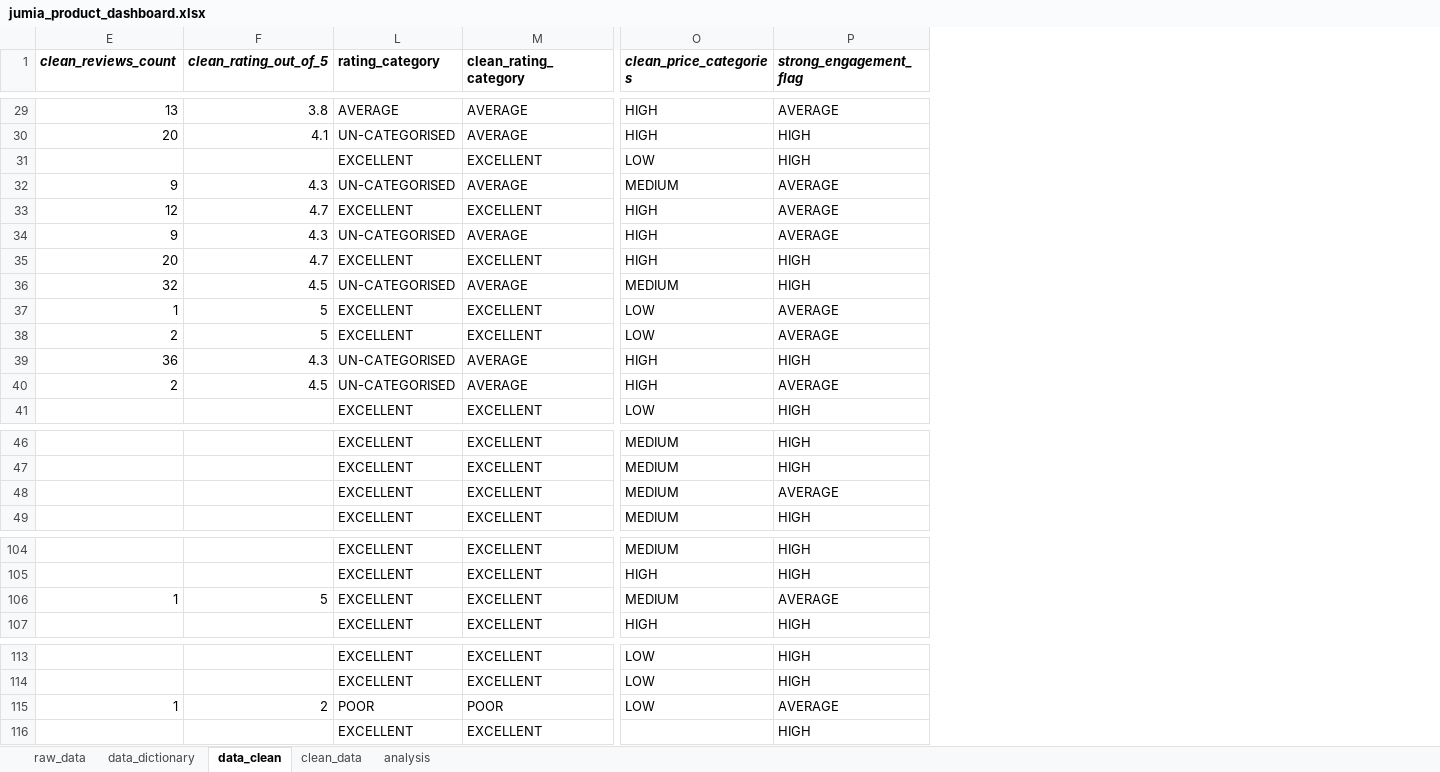
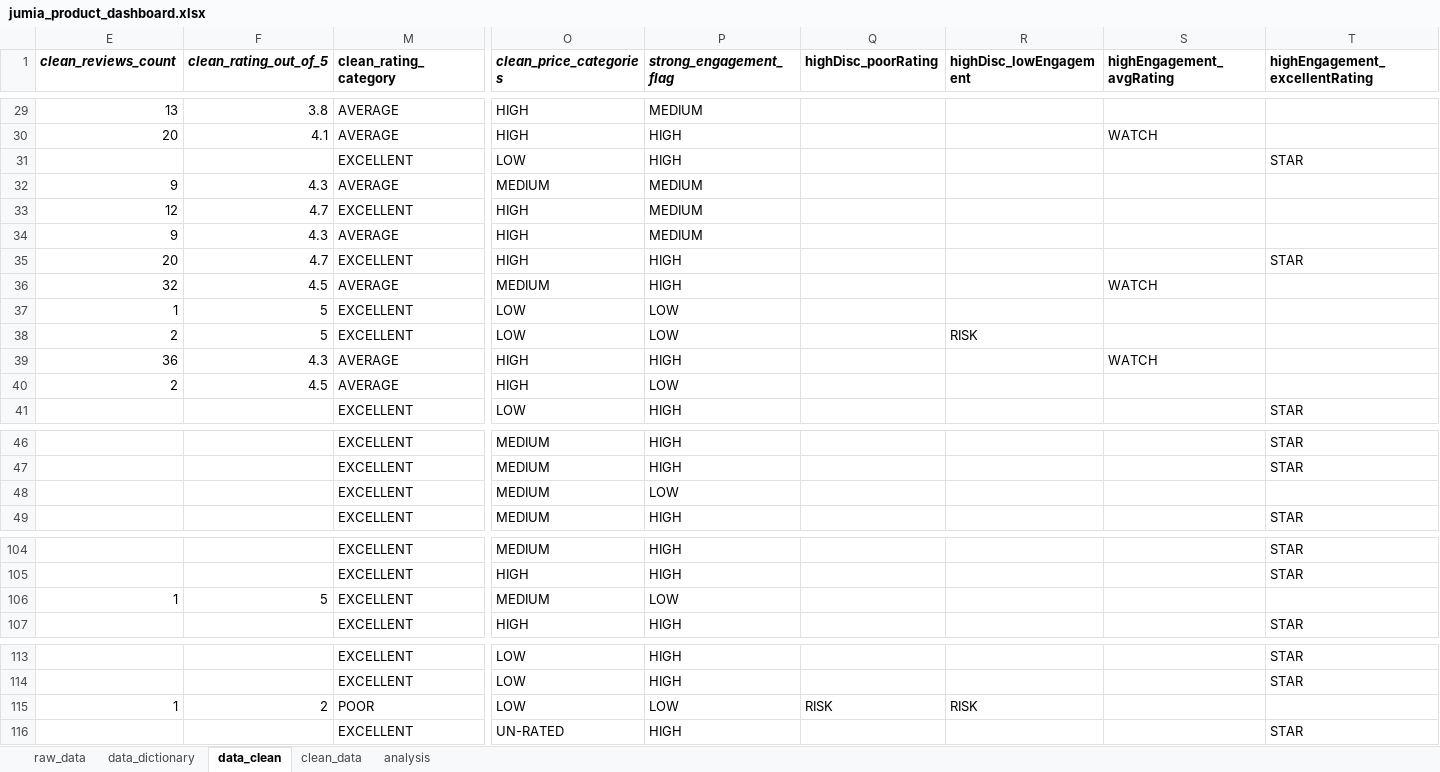
Before and after one commit to alt-joe97/jumia-product-performance-dashboard, an Excel workbook: dashboard/jumia_product_dashboard.xlsx, sheet data_clean, drawn as a sheet; only a part is shown, gaps mark what is left out; values as stored, in another font and other column widths than the file's, no borders; removed rows and columns are numbered as before the commit, all else as after; the diff covers the shown part only; the diff names each change by its address in the sheet, - before the commit and + after, or states it on an @@ line.

```diff
--- a/dashboard/jumia_product_dashboard.xlsx (sheet data_clean)
+++ b/dashboard/jumia_product_dashboard.xlsx (sheet data_clean)
@@ column L (rating_category) hidden, rows 29-41: AVERAGE | UN-CATEGORISED | EXCELLENT | UN-CATEGORISED | EXCELLENT | UN-CATEGORISED | EXCELLENT | UN-CATEGORISED | EXCELLENT | EXCELLENT | UN-CATEGORISED | UN-CATEGORISED | EXCELLENT; rows 46-49: all EXCELLENT; rows 104-107: all EXCELLENT; rows 113-116: EXCELLENT | EXCELLENT | POOR | EXCELLENT @@
+column Q (highDisc_poorRating), row 115: RISK
+column R (highDisc_lowEngagement), row 38: RISK; row 115: RISK
+column S (highEngagement_avgRating), rows 30-39: WATCH |  |  |  |  |  | WATCH |  |  | WATCH
+column T (highEngagement_excellentRating), rows 31-41: STAR |  |  |  | STAR |  |  |  |  |  | STAR; rows 46-49: STAR | STAR |  | STAR; rows 104-107: STAR | STAR |  | STAR; rows 113-116: STAR | STAR |  | STAR
-P29 (strong_engagement_flag): AVERAGE
+P29 (strong_engagement_flag): MEDIUM
-P32:P34 (strong_engagement_flag): AVERAGE
+P32:P34 (strong_engagement_flag): MEDIUM
-P37:P38 (strong_engagement_flag): AVERAGE
+P37:P38 (strong_engagement_flag): LOW
-P40 (strong_engagement_flag): AVERAGE
+P40 (strong_engagement_flag): LOW
-P48 (strong_engagement_flag): AVERAGE
+P48 (strong_engagement_flag): LOW
-P106 (strong_engagement_flag): AVERAGE
+P106 (strong_engagement_flag): LOW
-P115 (strong_engagement_flag): AVERAGE
+P115 (strong_engagement_flag): LOW
-O116 (clean_price_categories): (empty)
+O116 (clean_price_categories): UN-RATED
```
Also changed, not shown: 32 edited cells elsewhere in this sheet, sheet data_dictionary, sheet analysis, formulas that keep their value, 1 other file.
